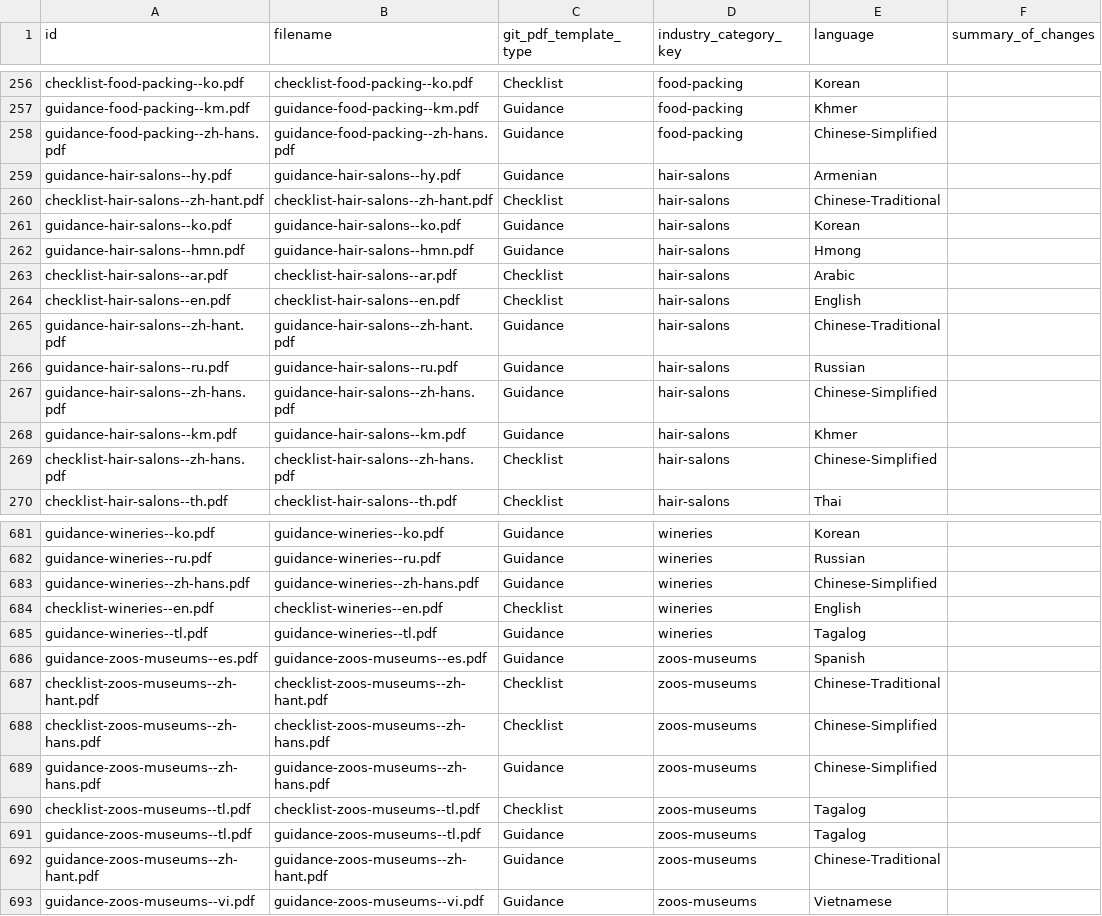
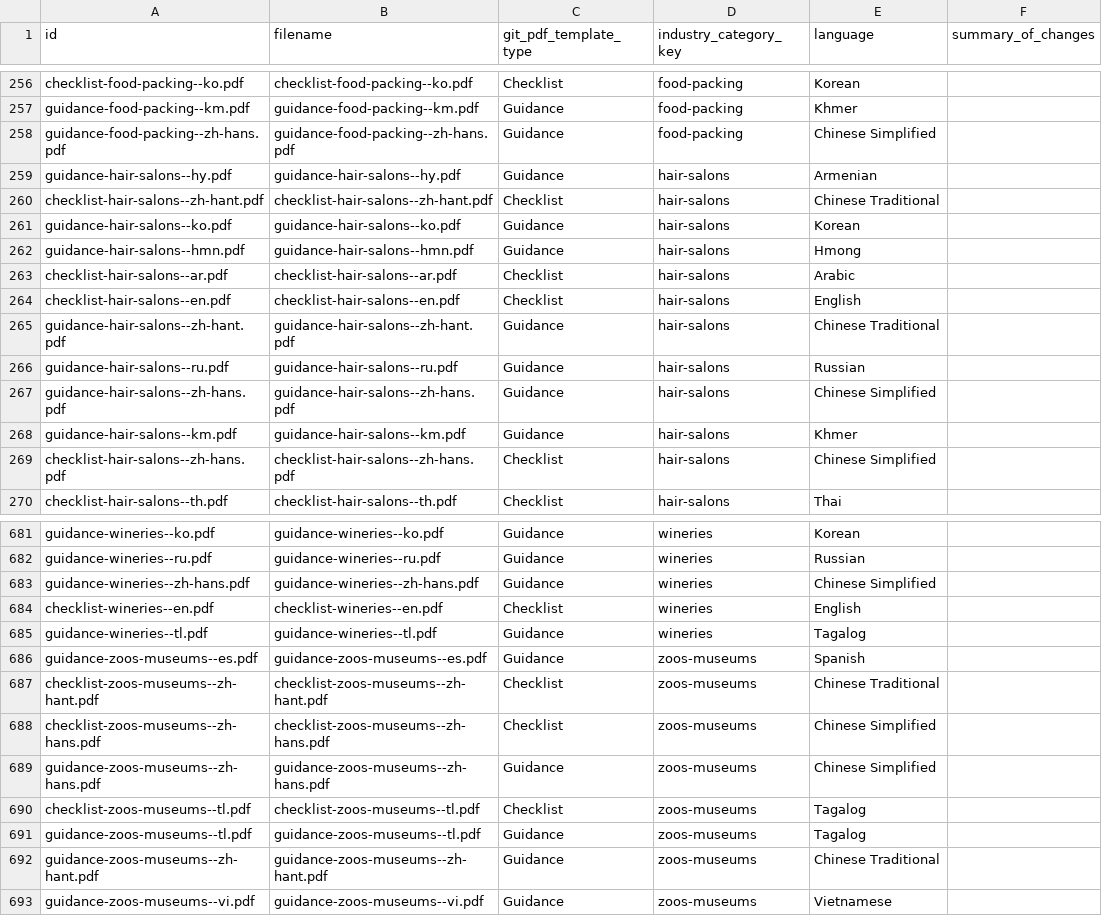
Before and after one commit to cagov/storybook-ca-gov, a CSV file: stories/web-components/cagov-reopening/api/auto-generated-data/csv/data-covid19-industry-guidance-pdf-links.csv, drawn as a sheet; only a part is shown, gaps mark what is left out; the diff covers the shown part only; the diff names each change by its address in the sheet, - before the commit and + after, or states it on an @@ line.

```diff
--- a/stories/web-components/cagov-reopening/api/auto-generated-data/csv/data-covid19-industry-guidance-pdf-links.csv
+++ b/stories/web-components/cagov-reopening/api/auto-generated-data/csv/data-covid19-industry-guidance-pdf-links.csv
-E258 (language): Chinese-Simplified
+E258 (language): Chinese Simplified
-E260 (language): Chinese-Traditional
+E260 (language): Chinese Traditional
-E265 (language): Chinese-Traditional
+E265 (language): Chinese Traditional
-E267 (language): Chinese-Simplified
+E267 (language): Chinese Simplified
-E269 (language): Chinese-Simplified
+E269 (language): Chinese Simplified
-E683 (language): Chinese-Simplified
+E683 (language): Chinese Simplified
-E687 (language): Chinese-Traditional
+E687 (language): Chinese Traditional
-E688:E689 (language): Chinese-Simplified
+E688:E689 (language): Chinese Simplified
-E692 (language): Chinese-Traditional
+E692 (language): Chinese Traditional
```
Also changed, not shown: 102 edited cells elsewhere in this file, stories/web-components/cagov-reopening/api/auto-generated-data/csv/data-covid19-county-webpages.csv, stories/web-components/cagov-reopening/api/auto-generated-data/csv/data-covid19-language-keys.csv, 10 other files.
